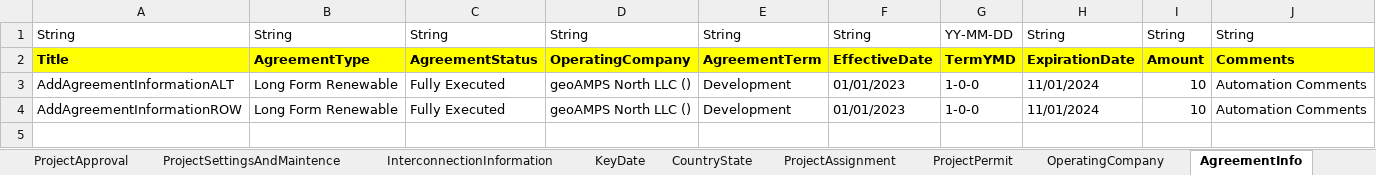
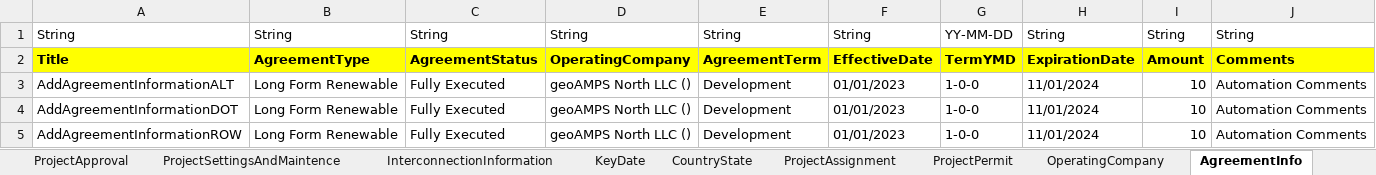
Before and after one commit to nayanthakor1994/AMPS_Automation_V2, an Excel workbook: Excel/Test_Data.xlsx, sheet AgreementInfo, drawn as a sheet; values as stored, in another font and other column widths than the file's, no borders; the diff names each change by its address in the sheet, - before the commit and + after, or states it on an @@ line.

```diff
--- a/Excel/Test_Data.xlsx (sheet AgreementInfo)
+++ b/Excel/Test_Data.xlsx (sheet AgreementInfo)
+row 4: AddAgreementInformationDOT | Long Form Renewable | Fully Executed | geoAMPS North LLC () | Development | 01/01/2023 | 1-0-0 | 11/01/2024 | 10 | Automation Comments
```
Also changed, not shown: sheet UserAccount, other sheet tabs, 24 other files.
